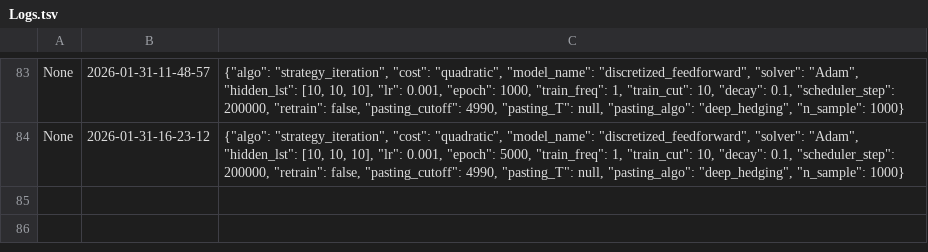
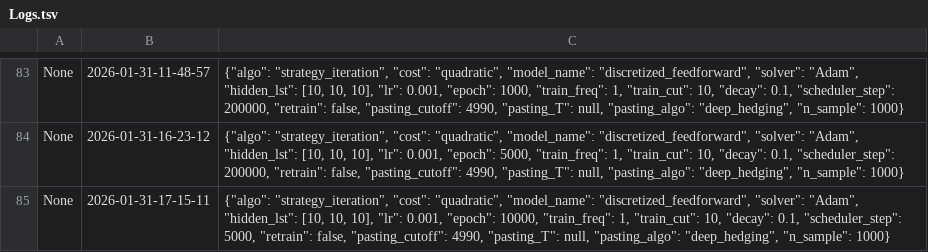
Before and after one commit to xf-shi/ML-for-Transaction-Costs, a TSV file: SingleAgent-Stage2/Logs.tsv, drawn as a sheet; only a part is shown, gaps mark what is left out; the diff names each change by its address in the sheet, - before the commit and + after, or states it on an @@ line.

```diff
--- a/SingleAgent-Stage2/Logs.tsv
+++ b/SingleAgent-Stage2/Logs.tsv
+row 85: None | 2026-01-31-17-15-11 | {"algo": "strategy_iteration", "cost": "quadratic", "model_name": "discretized_feedforward", "solver": "Adam", "hidden_lst": [10, 10, 10], "lr": 0.001, "epoch": 10000, "train_freq": 1, "train_cut": 10, "decay": 0.1, "scheduler_step": 5000, "retrain": false, "pasting_cutoff": 4990, "pasting_T": null, "pasting_algo": "deep_hedging", "n_sample": 1000}
```
Also changed, not shown: 5 other files.
